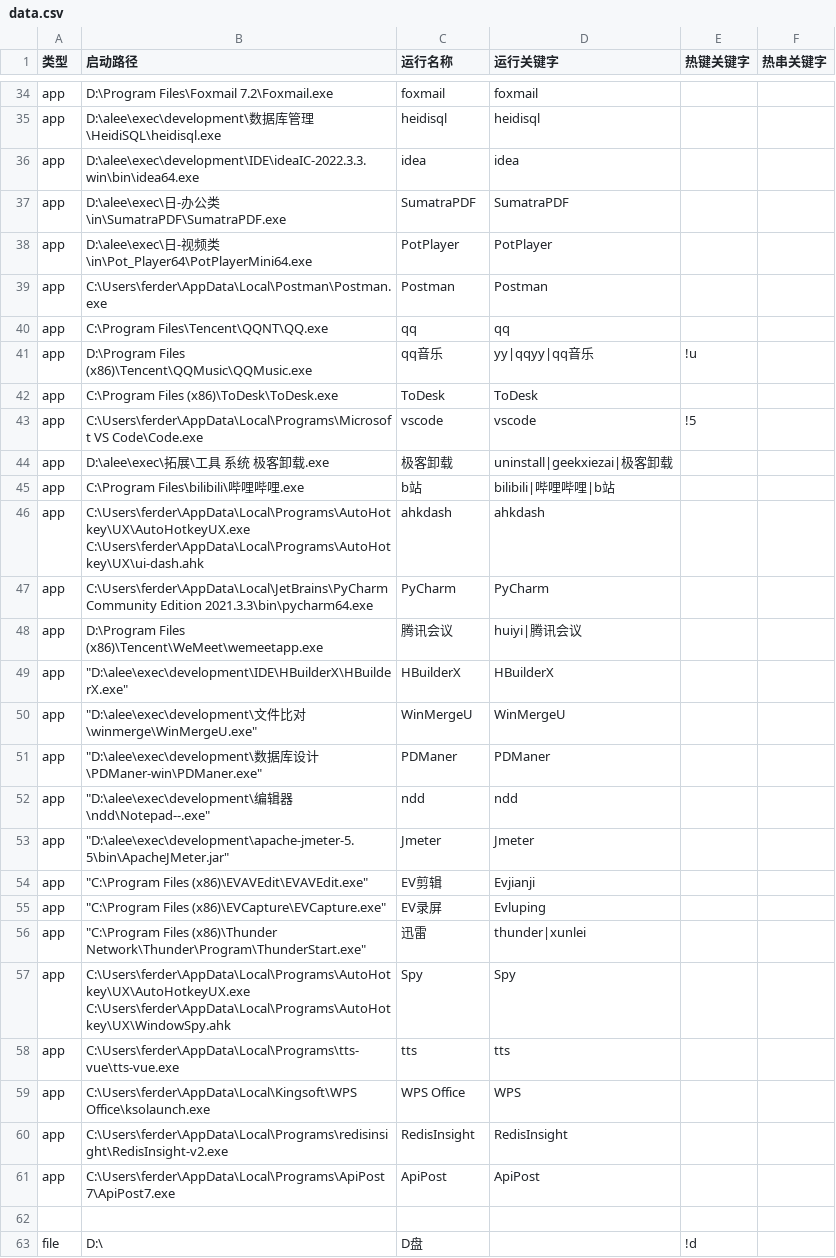
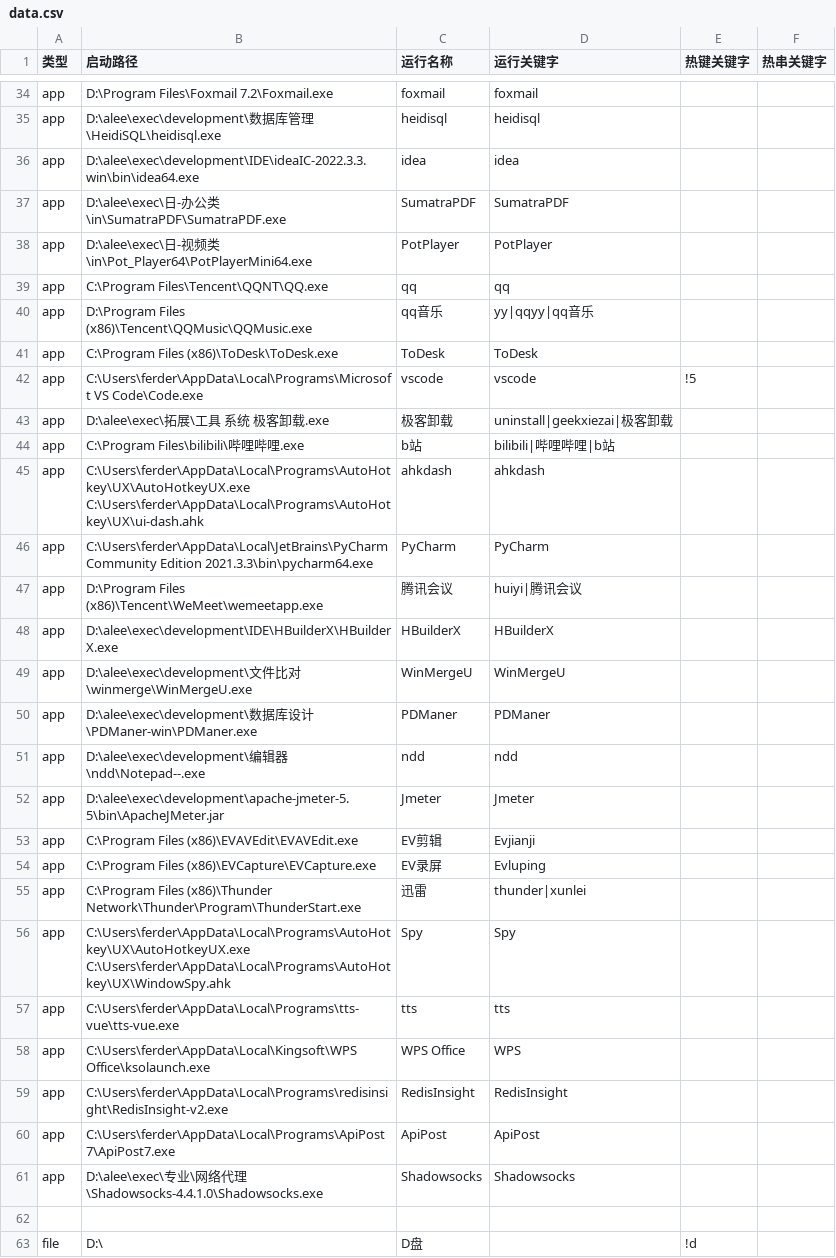
Before and after one commit to acc8226/jiejian, a CSV file: data.csv, drawn as a sheet; only a part is shown, gaps mark what is left out.

```diff
--- a/data.csv
+++ b/data.csv
@@ -38,5 +38,4 @@ app,D:\alee\exec\日-办公类\in\SumatraPDF\SumatraPDF.exe,SumatraPDF,SumatraPD
 app,D:\alee\exec\日-视频类\in\Pot_Player64\PotPlayerMini64.exe,PotPlayer,PotPlayer,,
-app,C:\Users\ferder\AppData\Local\Postman\Postman.exe,Postman,Postman,,
 app,C:\Program Files\Tencent\QQNT\QQ.exe,qq,qq,,
-app,D:\Program Files (x86)\Tencent\QQMusic\QQMusic.exe,qq音乐,yy|qqyy|qq音乐,!u ,
+app,D:\Program Files (x86)\Tencent\QQMusic\QQMusic.exe,qq音乐,yy|qqyy|qq音乐,,
 app,C:\Program Files (x86)\ToDesk\ToDesk.exe,ToDesk,ToDesk,,
@@ -48,10 +47,10 @@ app,C:\Users\ferder\AppData\Local\JetBrains\PyCharm Community Edition 2021.3.3\b
 app,D:\Program Files (x86)\Tencent\WeMeet\wemeetapp.exe,腾讯会议,huiyi|腾讯会议,,
-app,"""D:\alee\exec\development\IDE\HBuilderX\HBuilderX.exe""",HBuilderX,HBuilderX,,
-app,"""D:\alee\exec\development\文件比对\winmerge\WinMergeU.exe""",WinMergeU,WinMergeU,,
-app,"""D:\alee\exec\development\数据库设计\PDManer-win\PDManer.exe""",PDManer,PDManer,,
-app,"""D:\alee\exec\development\编辑器\ndd\Notepad--.exe""",ndd,ndd,,
-app,"""D:\alee\exec\development\apache-jmeter-5.5\bin\ApacheJMeter.jar""",Jmeter,Jmeter,,
-app,"""C:\Program Files (x86)\EVAVEdit\EVAVEdit.exe""",EV剪辑,Evjianji,,
-app,"""C:\Program Files (x86)\EVCapture\EVCapture.exe""",EV录屏,Evluping,,
-app,"""C:\Program Files (x86)\Thunder Network\Thunder\Program\ThunderStart.exe""",迅雷,thunder|xunlei,,
+app,D:\alee\exec\development\IDE\HBuilderX\HBuilderX.exe,HBuilderX,HBuilderX,,
+app,D:\alee\exec\development\文件比对\winmerge\WinMergeU.exe,WinMergeU,WinMergeU,,
+app,D:\alee\exec\development\数据库设计\PDManer-win\PDManer.exe,PDManer,PDManer,,
+app,D:\alee\exec\development\编辑器\ndd\Notepad--.exe,ndd,ndd,,
+app,D:\alee\exec\development\apache-jmeter-5.5\bin\ApacheJMeter.jar,Jmeter,Jmeter,,
+app,C:\Program Files (x86)\EVAVEdit\EVAVEdit.exe,EV剪辑,Evjianji,,
+app,C:\Program Files (x86)\EVCapture\EVCapture.exe,EV录屏,Evluping,,
+app,C:\Program Files (x86)\Thunder Network\Thunder\Program\ThunderStart.exe,迅雷,thunder|xunlei,,
 app,C:\Users\ferder\AppData\Local\Programs\AutoHotkey\UX\AutoHotkeyUX.exe C:\Users\ferder\AppData\Local\Programs\AutoHotkey\UX\WindowSpy.ahk,Spy,Spy,,
@@ -61,2 +60,3 @@ app,C:\Users\ferder\AppData\Local\Programs\redisinsight\RedisInsight-v2.exe,Redi
 app,C:\Users\ferder\AppData\Local\Programs\ApiPost7\ApiPost7.exe,ApiPost,ApiPost,,
+app,D:\alee\exec\专业\网络代理\Shadowsocks-4.4.1.0\Shadowsocks.exe,Shadowsocks,Shadowsocks,,
 ,,,,,
```
Also changed, not shown: app.csv, 2 other files.
